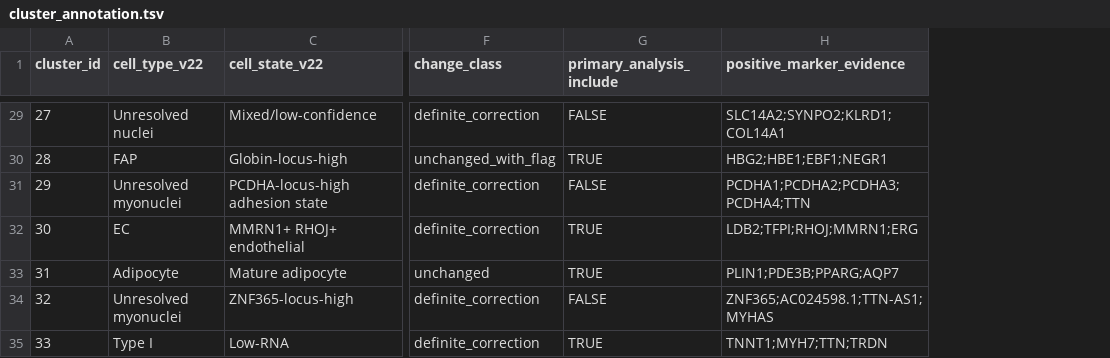
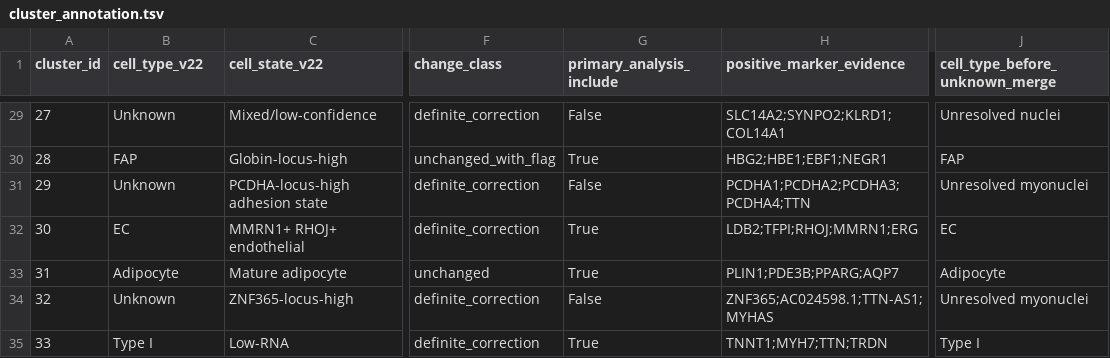
Before and after one commit to brianchiuyulab/snRNA-seq-analysis-for-CoQ, a TSV file: config/cluster_annotation.tsv, drawn as a sheet; only a part is shown, gaps mark what is left out; the diff covers the shown part only; the diff names each change by its address in the sheet, - before the commit and + after, or states it on an @@ line.

```diff
--- a/config/cluster_annotation.tsv
+++ b/config/cluster_annotation.tsv
+column J (cell_type_before_unknown_merge), rows 29-35: Unresolved nuclei | FAP | Unresolved myonuclei | EC | Adipocyte | Unresolved myonuclei | Type I
-B29 (cell_type_v22): Unresolved nuclei
+B29 (cell_type_v22): Unknown
-G29 (primary_analysis_include): FALSE
+G29 (primary_analysis_include): False
-G30 (primary_analysis_include): TRUE
+G30 (primary_analysis_include): True
-B31 (cell_type_v22): Unresolved myonuclei
+B31 (cell_type_v22): Unknown
-G31 (primary_analysis_include): FALSE
+G31 (primary_analysis_include): False
-G32:G33 (primary_analysis_include): TRUE
+G32:G33 (primary_analysis_include): True
-B34 (cell_type_v22): Unresolved myonuclei
+B34 (cell_type_v22): Unknown
-G34 (primary_analysis_include): FALSE
+G34 (primary_analysis_include): False
-G35 (primary_analysis_include): TRUE
+G35 (primary_analysis_include): True
```
Also changed, not shown: 29 edited cells elsewhere in this file, 4 other files.
